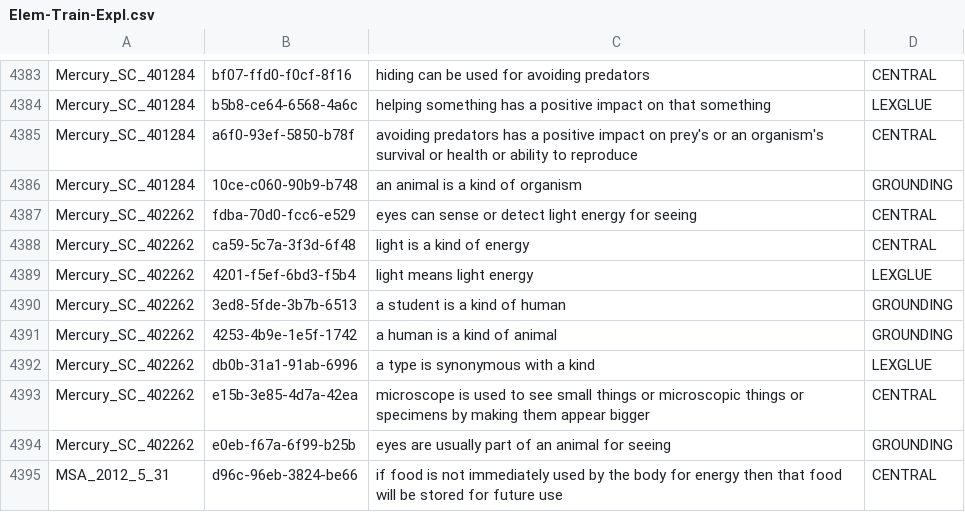
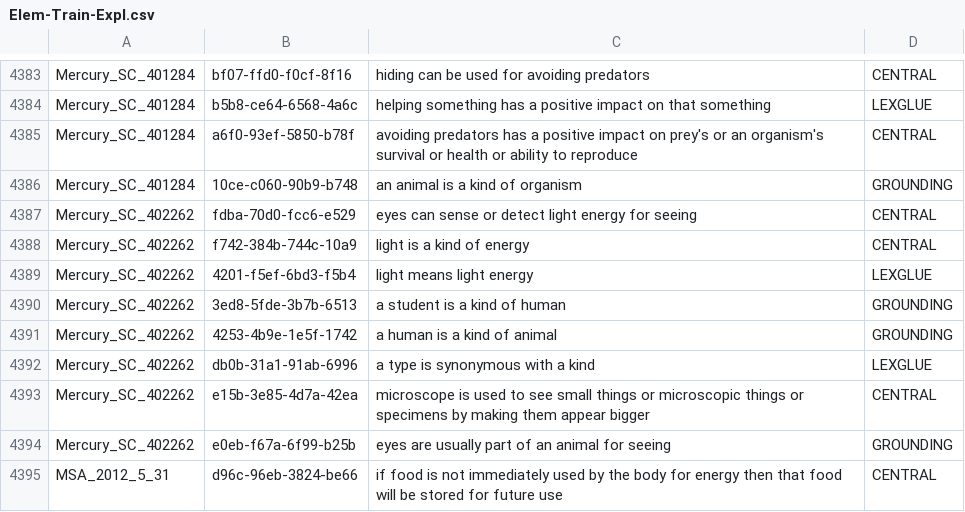
Before and after one commit to jd-coderepos/TG-2019, a CSV file: data/Elem-Train-Expl.csv, drawn as a sheet; only a part is shown, gaps mark what is left out; the diff covers the shown part only.

```diff
--- a/data/Elem-Train-Expl.csv
+++ b/data/Elem-Train-Expl.csv
@@ -4387,3 +4387,3 @@ Mercury_SC_401284	10ce-c060-90b9-b748	an animal is a kind of organism	GROUNDING
 Mercury_SC_402262	fdba-70d0-fcc6-e529	eyes can sense or detect light energy for seeing	CENTRAL
-Mercury_SC_402262	ca59-5c7a-3f3d-6f48	light is a kind of energy	CENTRAL
+Mercury_SC_402262	f742-384b-744c-10a9	light is a kind of energy	CENTRAL
 Mercury_SC_402262	4201-f5ef-6bd3-f5b4	light means light energy	LEXGLUE
```
Also changed, not shown: 6 edited cells elsewhere in this file, data/expl-tablestore-cleaned-ling.csv, data/expl-tablestore-cleaned.csv.
